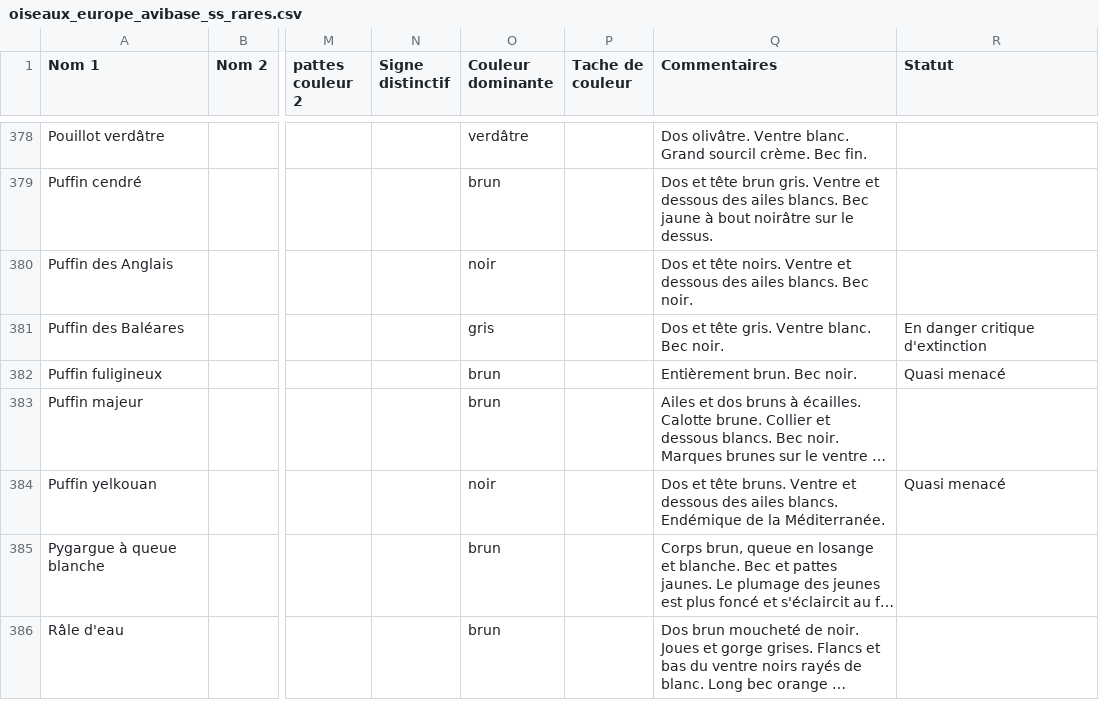
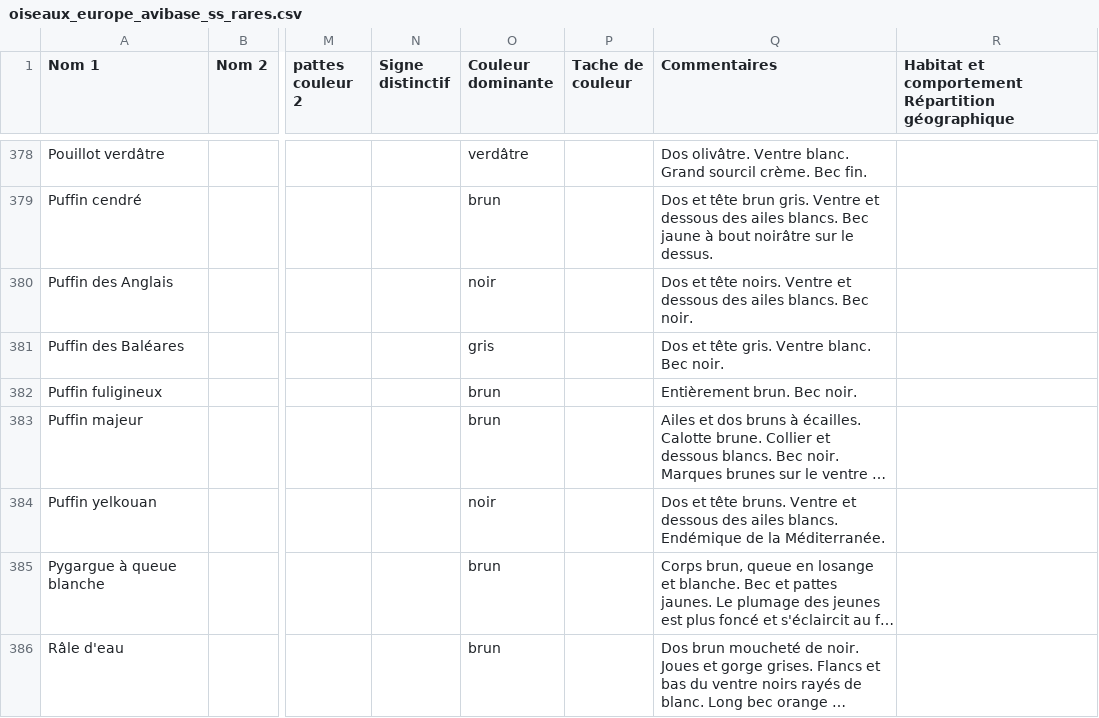
Before and after one commit to giletvin/ornidroid, a CSV file: ornidroid_database/oiseaux_europe_avibase_ss_rares.csv, drawn as a sheet; only a part is shown, gaps mark what is left out; long unchanged cells end in …; the diff covers the shown part only; the diff names each change by its address in the sheet, - before the commit and + after, or states it on an @@ line.

```diff
--- a/ornidroid_database/oiseaux_europe_avibase_ss_rares.csv
+++ b/ornidroid_database/oiseaux_europe_avibase_ss_rares.csv
-R1: Statut
+R1: Habitat et comportement Répartition géographique
-R381: En danger critique d'extinction
+R381: (empty)
-R382: Quasi menacé
+R382: (empty)
-R384: Quasi menacé
+R384: (empty)
```
Also changed, not shown: 59 edited cells elsewhere in this file, 7 other files.
